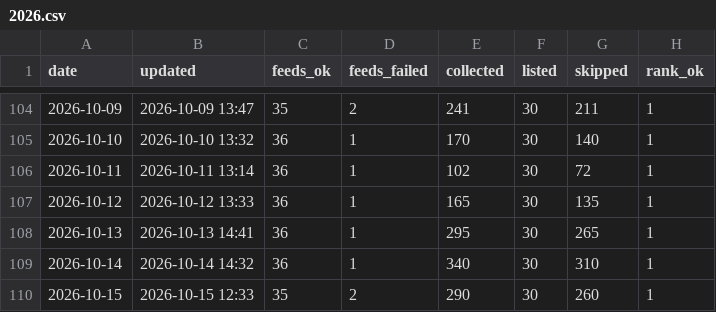
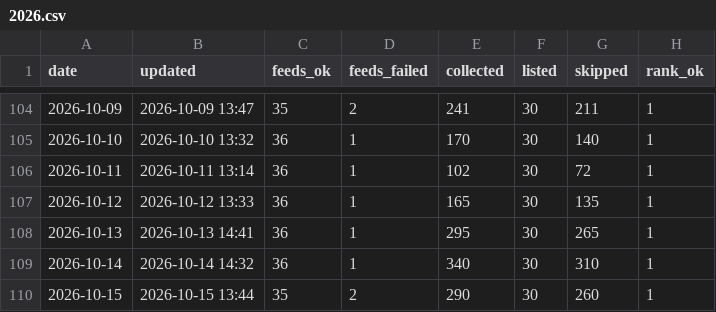
Before and after one commit to underpage/ai-news-pipeline, a CSV file: archive/stats/2026.csv, drawn as a sheet; only a part is shown, gaps mark what is left out; the diff names each change by its address in the sheet, - before the commit and + after, or states it on an @@ line.

Commit message:
docs: AI 뉴스 리포트 자동 업데이트

```diff
--- a/archive/stats/2026.csv
+++ b/archive/stats/2026.csv
-B110 (updated): 2026-10-15 12:33
+B110 (updated): 2026-10-15 13:44
```
